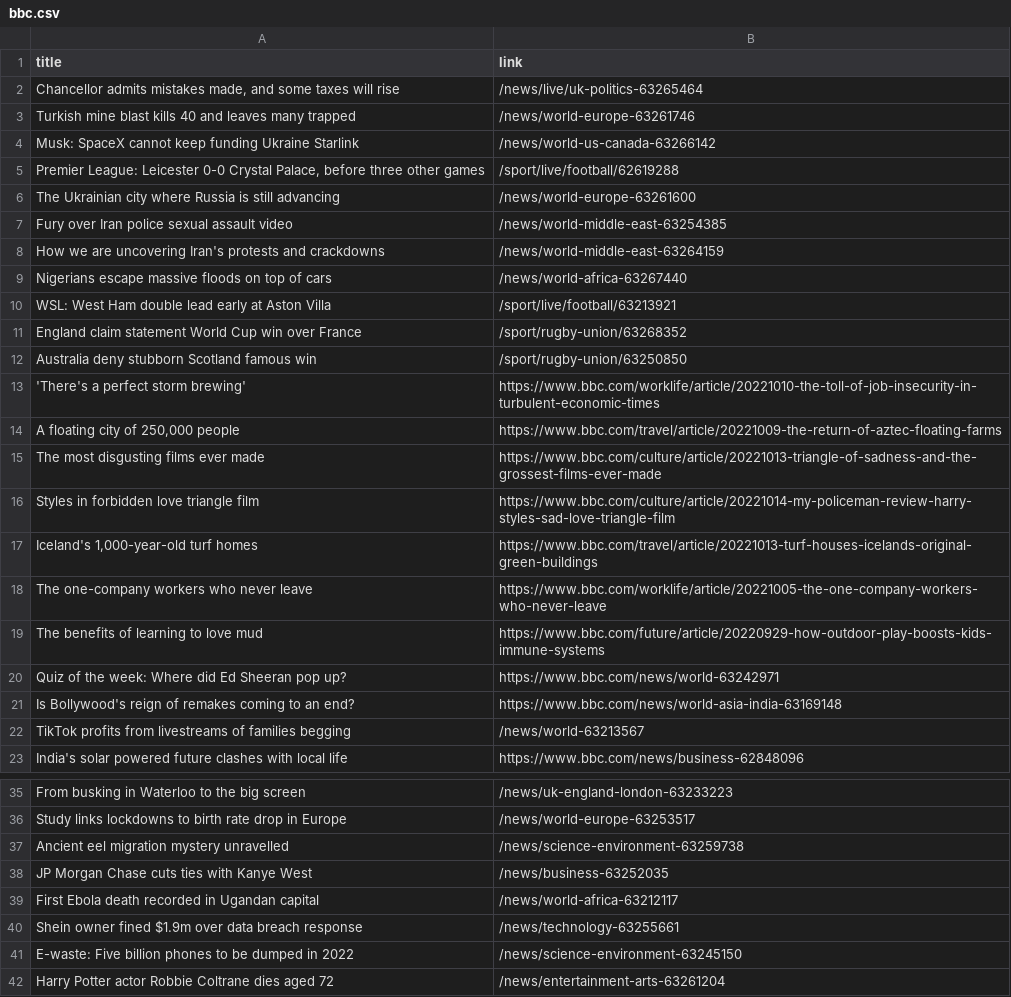
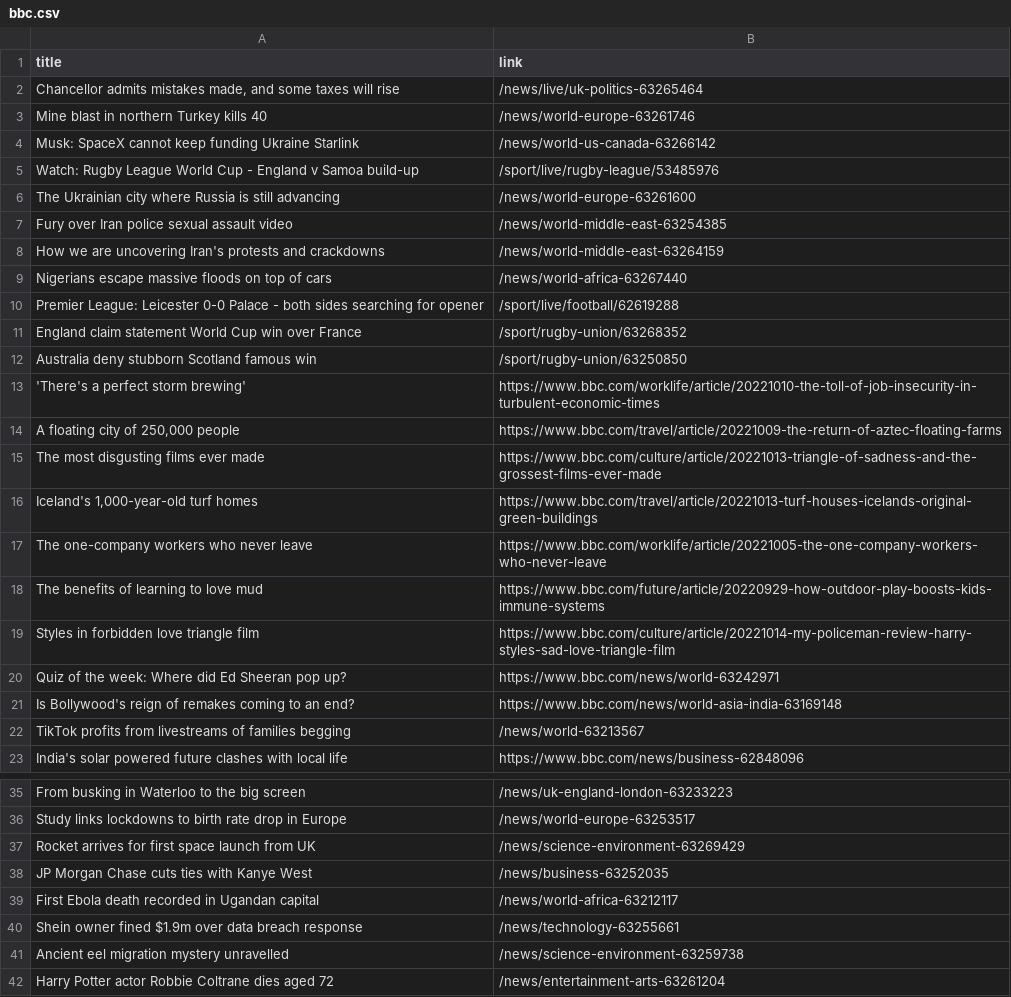
Before and after one commit to luyi-eve/automatic-scraper-bbc, a CSV file: bbc.csv, drawn as a sheet; only a part is shown, gaps mark what is left out.

```diff
--- a/bbc.csv
+++ b/bbc.csv
@@ -2,5 +2,5 @@ title,link
 "Chancellor admits mistakes made, and some taxes will rise",/news/live/uk-politics-63265464
-Turkish mine blast kills 40 and leaves many trapped,/news/world-europe-63261746
+Mine blast in northern Turkey kills 40,/news/world-europe-63261746
 Musk: SpaceX cannot keep funding Ukraine Starlink,/news/world-us-canada-63266142
-"Premier League: Leicester 0-0 Crystal Palace, before three other games",/sport/live/football/62619288
+Watch: Rugby League World Cup - England v Samoa build-up,/sport/live/rugby-league/53485976
 The Ukrainian city where Russia is still advancing,/news/world-europe-63261600
@@ -9,3 +9,3 @@ How we are uncovering Iran's protests and crackdowns,/news/world-middle-east-632
 Nigerians escape massive floods on top of cars,/news/world-africa-63267440
-WSL: West Ham double lead early at Aston Villa,/sport/live/football/63213921
+Premier League: Leicester 0-0 Palace - both sides searching for opener,/sport/live/football/62619288
 England claim statement World Cup win over France,/sport/rugby-union/63268352
@@ -15,3 +15,2 @@ Australia deny stubborn Scotland famous win,/sport/rugby-union/63250850
 The most disgusting films ever made,https://www.bbc.com/culture/article/20221013-triangle-of-sadness-and-the-grossest-films-ever-made
-Styles in forbidden love triangle film,https://www.bbc.com/culture/article/20221014-my-policeman-review-harry-styles-sad-love-triangle-film
 "Iceland's 1,000-year-old turf homes",https://www.bbc.com/travel/article/20221013-turf-houses-icelands-original-green-buildings
@@ -19,2 +18,3 @@ The one-company workers who never leave,https://www.bbc.com/worklife/article/202
 The benefits of learning to love mud,https://www.bbc.com/future/article/20220929-how-outdoor-play-boosts-kids-immune-systems
+Styles in forbidden love triangle film,https://www.bbc.com/culture/article/20221014-my-policeman-review-harry-styles-sad-love-triangle-film
 Quiz of the week: Where did Ed Sheeran pop up?,https://www.bbc.com/news/world-63242971
@@ -36,3 +36,3 @@ From busking in Waterloo to the big screen,/news/uk-england-london-63233223
 Study links lockdowns to birth rate drop in Europe,/news/world-europe-63253517
-Ancient eel migration mystery unravelled,/news/science-environment-63259738
+Rocket arrives for first space launch from UK,/news/science-environment-63269429
 JP Morgan Chase cuts ties with Kanye West,/news/business-63252035
@@ -40,3 +40,3 @@ First Ebola death recorded in Ugandan capital,/news/world-africa-63212117
 Shein owner fined $1.9m over data breach response,/news/technology-63255661
-E-waste: Five billion phones to be dumped in 2022,/news/science-environment-63245150
+Ancient eel migration mystery unravelled,/news/science-environment-63259738
 Harry Potter actor Robbie Coltrane dies aged 72,/news/entertainment-arts-63261204
```
